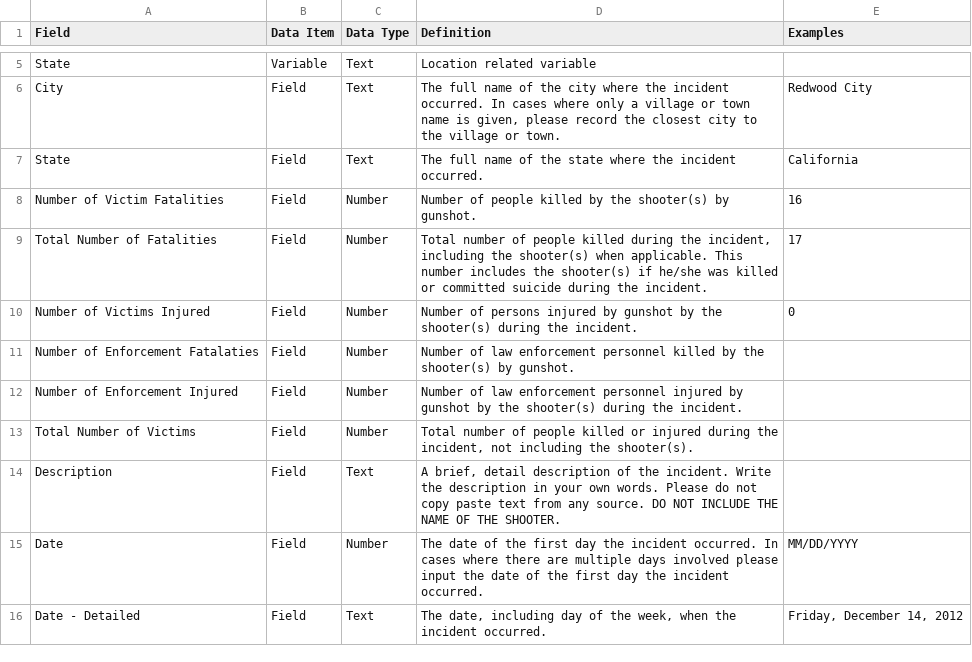
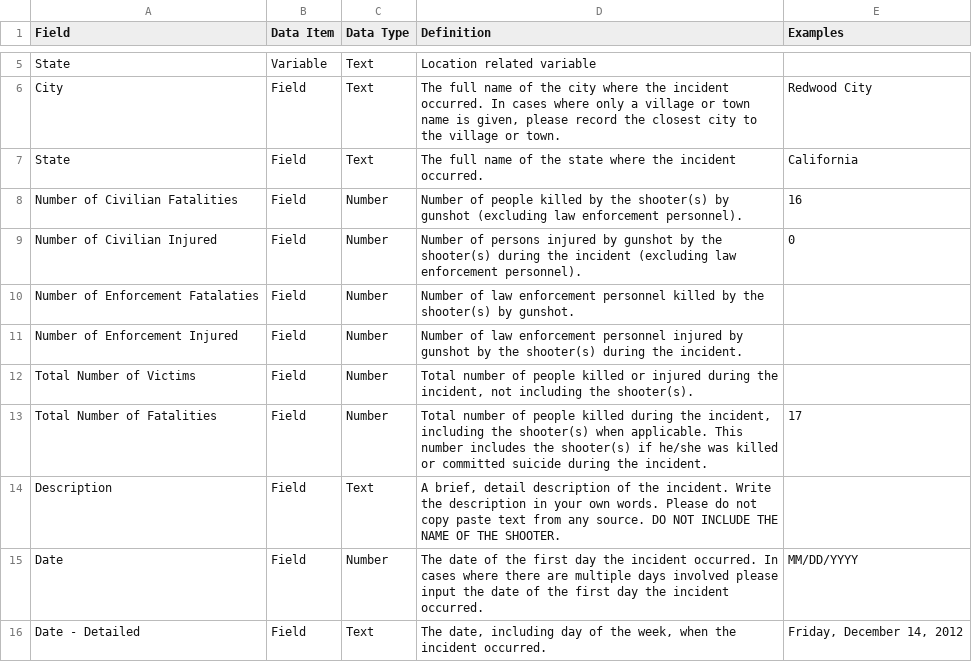
Before and after one commit to StanfordGeospatialCenter/MSA, a CSV file: Methodology/Stanford_MSA_Data_Dictionary.csv, drawn as a sheet; only a part is shown, gaps mark what is left out.

Commit message:
Changed "victim fatalities" to "civilian fatalities" to distinguish between law enforcement personnel
In order to reduce confusion around difference between law enforcement victims and civilian victims and totals calculations.

```diff
--- a/Methodology/Stanford_MSA_Data_Dictionary.csv
+++ b/Methodology/Stanford_MSA_Data_Dictionary.csv
@@ -7,5 +7,4 @@ City,Field,Text,"The full name of the city where the incident occurred. In cases
 State,Field,Text,The full name of the state where the incident occurred.,California
-Number of Victim Fatalities,Field,Number,Number of people killed by the shooter(s) by gunshot.,16
-Total Number of Fatalities,Field,Number,"Total number of people killed during the incident, including the shooter(s) when applicable.  This number includes the shooter(s) if he/she was killed or committed suicide during the incident.",17
-Number of Victims Injured,Field,Number,Number of persons injured by gunshot by the shooter(s) during the incident.,0
+Number of Civilian Fatalities,Field,Number,Number of people killed by the shooter(s) by gunshot (excluding law enforcement personnel).,16
+Number of Civilian Injured,Field,Number,Number of persons injured by gunshot by the shooter(s) during the incident (excluding law enforcement personnel).,0
 Number of Enforcement Fatalaties,Field,Number,Number of law enforcement personnel killed by the shooter(s) by gunshot.,
@@ -13,2 +12,3 @@ Number of Enforcement Injured,Field,Number,Number of law enforcement personnel i
 Total Number of Victims,Field,Number,"Total number of people killed or injured during the incident, not including the shooter(s).",
+Total Number of Fatalities,Field,Number,"Total number of people killed during the incident, including the shooter(s) when applicable.  This number includes the shooter(s) if he/she was killed or committed suicide during the incident.",17
 Description,Field,Text,"A brief, detail description of the incident. Write the description in your own words. Please do not copy paste text from any source. DO NOT INCLUDE THE NAME OF THE SHOOTER.",
```
